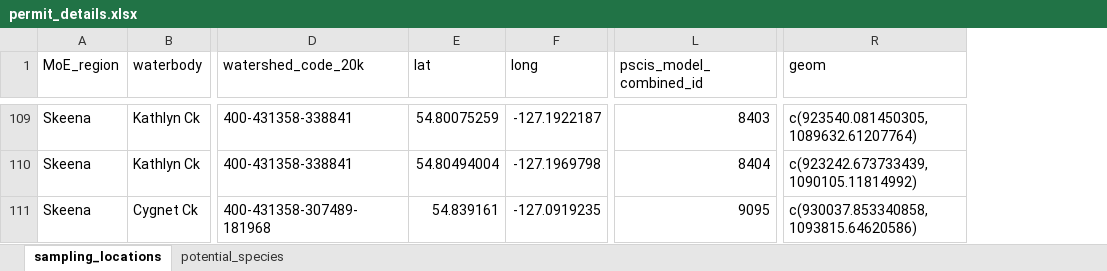
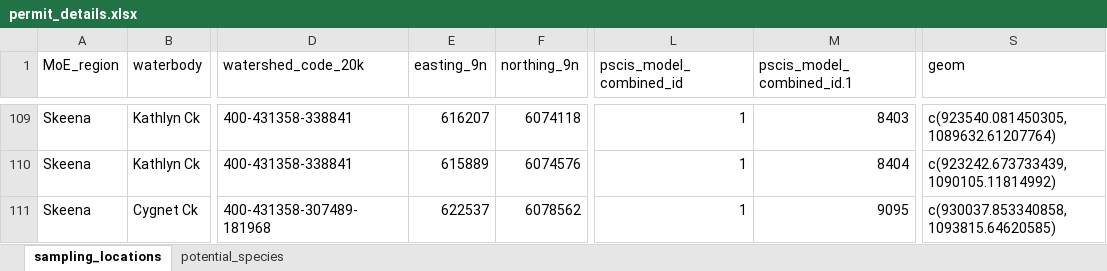
Before and after one commit to NewGraphEnvironment/Bulkley_Planning, an Excel workbook: docs/permit_details.xlsx, sheet sampling_locations, drawn as a sheet; only a part is shown, gaps mark what is left out; values as stored, in another font and other column widths than the file's, no borders; removed rows and columns are numbered as before the commit, all else as after; the diff covers the shown part only; the diff names each change by its address in the sheet, - before the commit and + after, or states it on an @@ line.

```diff
--- a/docs/permit_details.xlsx (sheet sampling_locations)
+++ b/docs/permit_details.xlsx (sheet sampling_locations)
-column E (lat), rows 109-111: 54.80075259 | 54.80494004 | 54.839161
-column F (long), rows 109-111: -127.1922187 | -127.1969798 | -127.0919235
+column E (easting_9n), rows 109-111: 616207 | 615889 | 622537
+column F (northing_9n), rows 109-111: 6074118 | 6074576 | 6078562
+column L (pscis_model_combined_id), rows 109-111: all 1
-M1: pscis_model_combined_id
+M1: pscis_model_combined_id.1
-S111 (geom): c(930037.853340858, 1093815.64620586)
+S111 (geom): c(930037.853340858, 1093815.64620585)
```
Also changed, not shown: 2 added rows and 12 edited cells elsewhere in this sheet, 1 other file.
